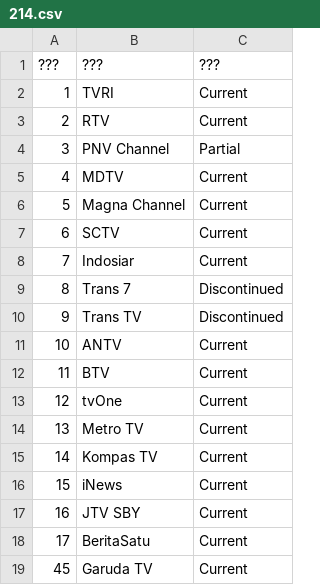
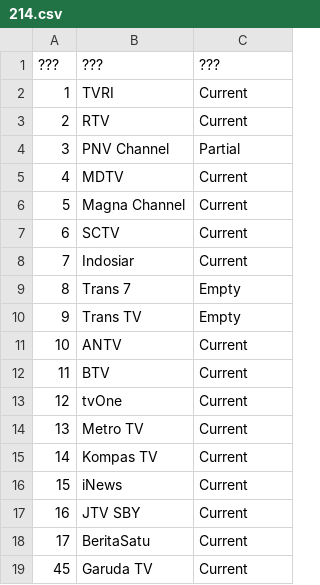
Before and after one commit to TG635-alt126xA/ExtendedMaster113, a CSV file: 214.csv, drawn as a sheet.

Commit message:
Update 214.csv

```diff
--- a/214.csv
+++ b/214.csv
@@ -8,4 +8,4 @@
 7,Indosiar,Current
-8,Trans 7,Discontinued
-9,Trans TV,Discontinued
+8,Trans 7,Empty
+9,Trans TV,Empty
 10,ANTV,Current
```
